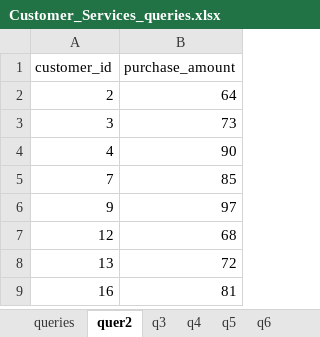
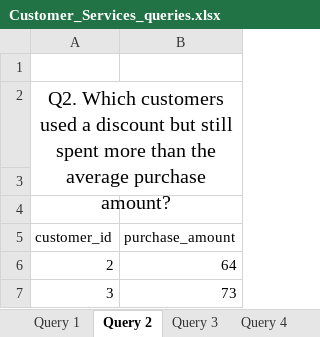
Before and after one commit to HeheAnanya/customer_behaviour_analysis-, an Excel workbook: Customer_Services_queries.xlsx, sheet Query 2, drawn as a sheet; only a part is shown; the shorter side is filled out with more unchanged rows; values as stored, in another font and other column widths than the file's, no borders; table styles not drawn; the diff names each change by its address in the sheet, - before the commit and + after, or states it on an @@ line.

Commit message:
Updated the customer query file

```diff
--- a/Customer_Services_queries.xlsx (sheet Query 2)
+++ b/Customer_Services_queries.xlsx (sheet Query 2)
-sheet tab: queries
+sheet tab: Query 1
-sheet tab: quer2
+sheet tab: Query 2
-sheet tab: q3
+sheet tab: Query 3
-sheet tab: q4
+sheet tab: Query 4
+row 1: (empty)
+row 2: Q2. Which customers used a discount but still spent more than the average purchase amount?
+row 3: (empty)
+row 4: (empty)
```
Also changed, not shown: sheet Query 1, sheet Query 4, sheet Query 3, sheet Query 6, sheet Query 5, other sheet tabs.
